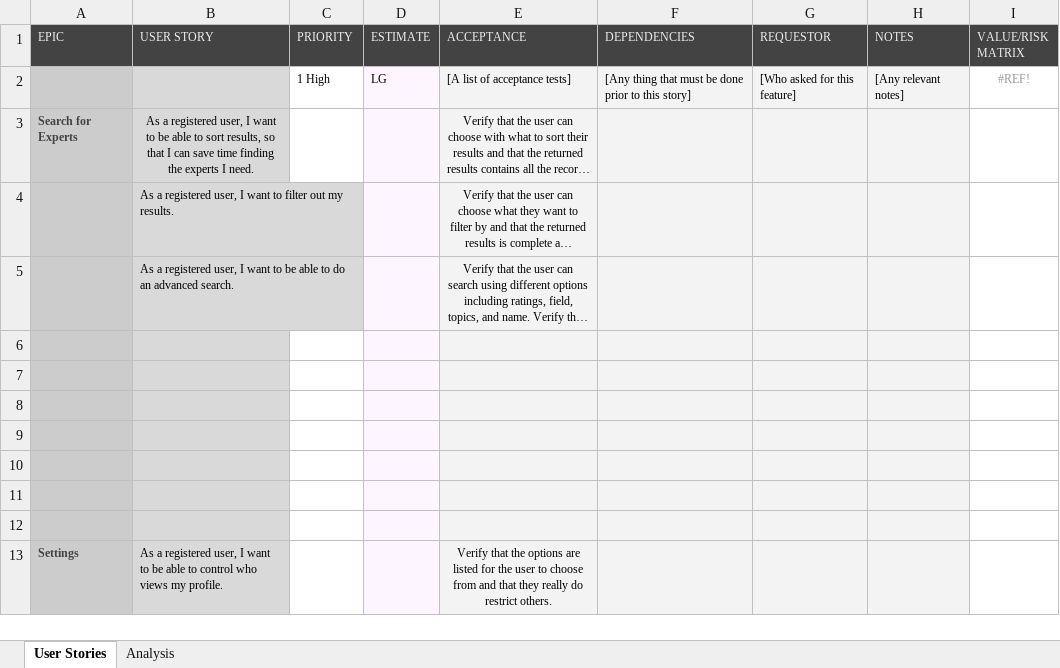
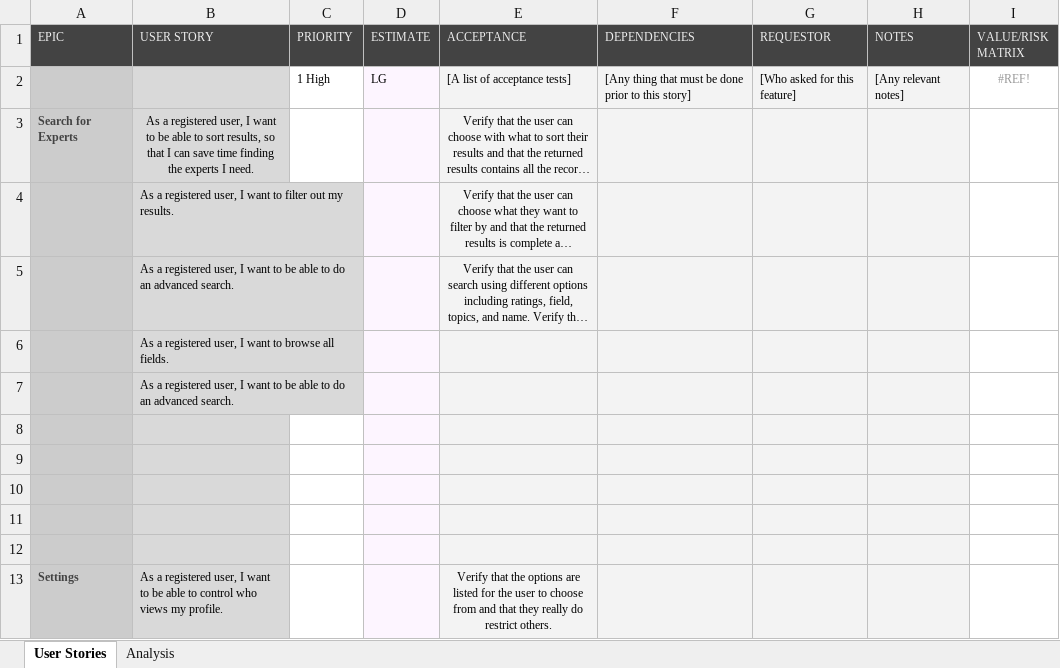
Before and after one commit to DinaElkafrawy/T17-Sprint2C1, an Excel workbook: User Stories [TEMPLATE].xlsx, sheet User Stories, drawn as a sheet; only a part is shown; long unchanged cells end in …; values as stored, in another font and other column widths than the file's, no borders; conditional formats not drawn; the diff names each change by its address in the sheet, - before the commit and + after, or states it on an @@ line.

Commit message:
added my stories

```diff
--- a/User Stories [TEMPLATE].xlsx (sheet User Stories)
+++ b/User Stories [TEMPLATE].xlsx (sheet User Stories)
-B6 (USER STORY): (empty)
+B6 (USER STORY): As a registered user, I want to browse all fields.
-B7 (USER STORY): (empty)
+B7 (USER STORY): As a registered user, I want to be able to do an advanced search.
```
Also changed, not shown: hidden cells.
